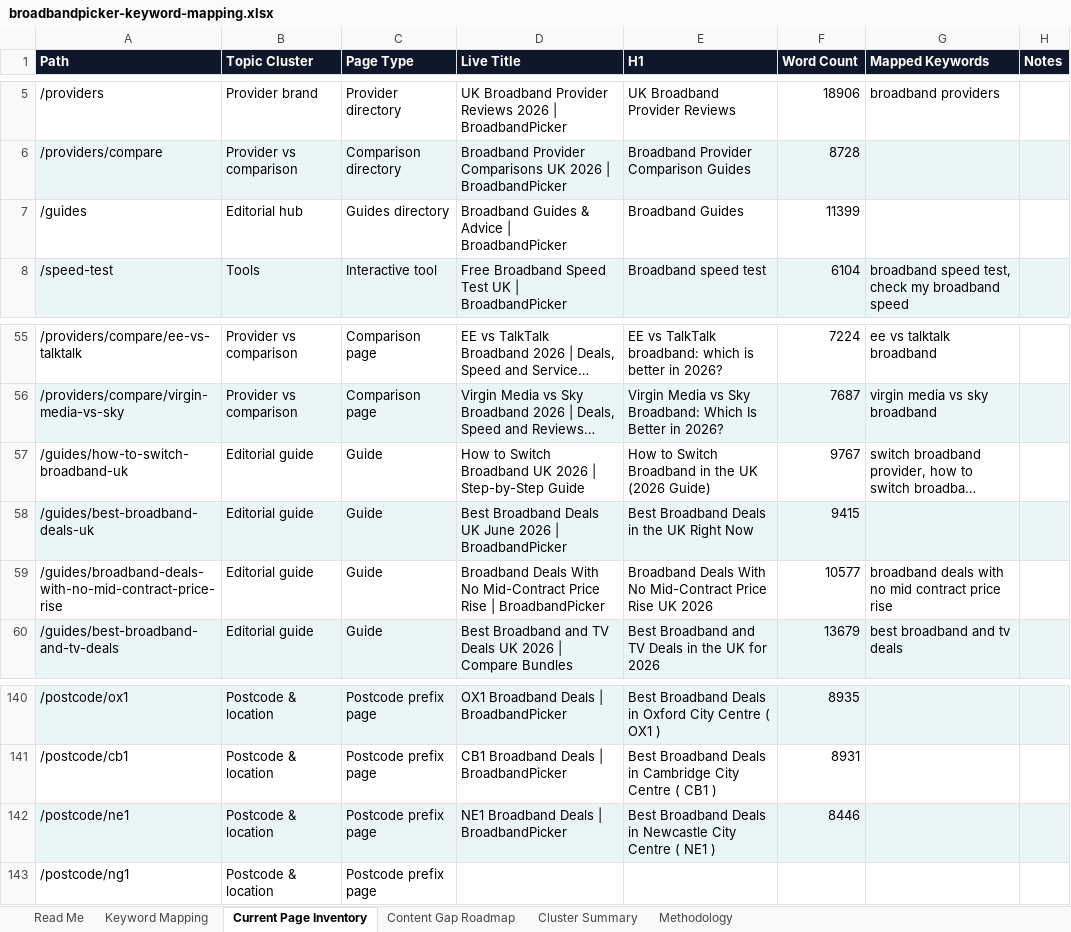
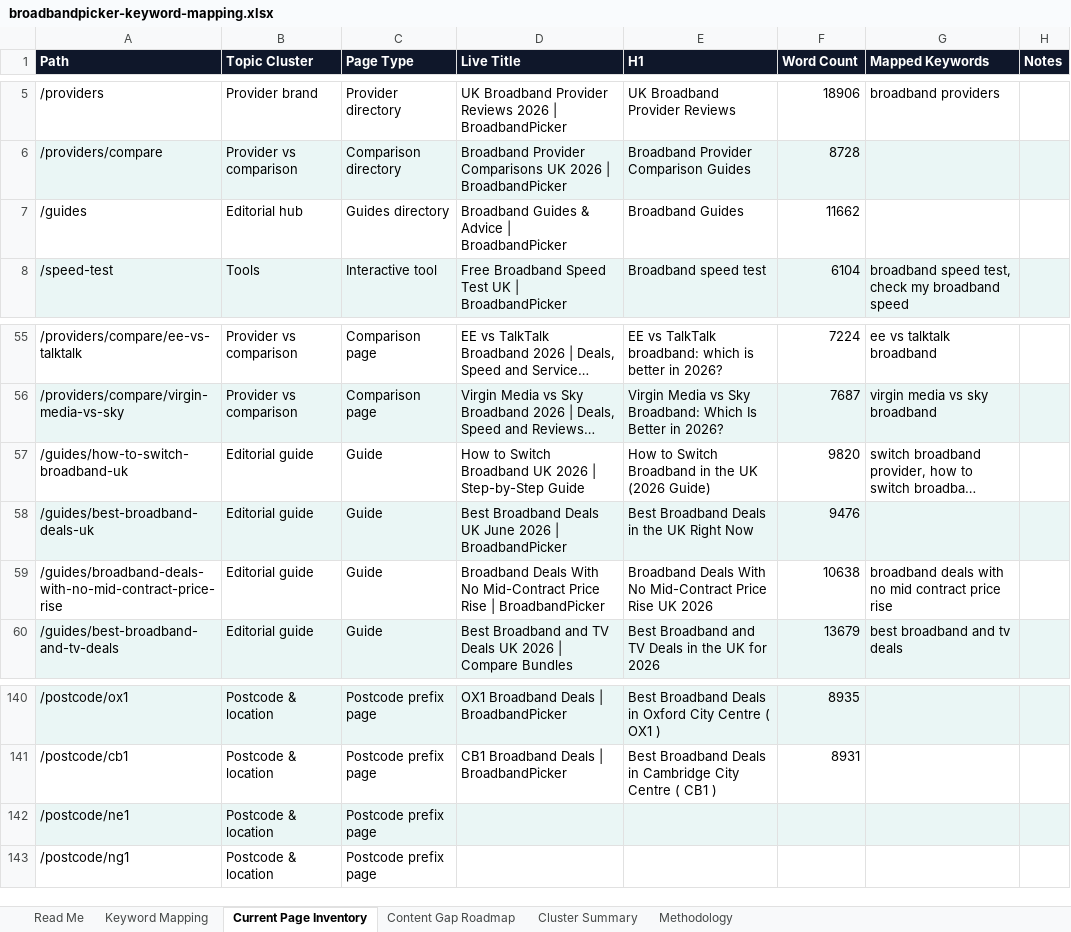
Before and after one commit to sahilsayed-ielts/broadbandpicker, an Excel workbook: docs/broadbandpicker-keyword-mapping.xlsx, sheet Current Page Inventory, drawn as a sheet; only a part is shown, gaps mark what is left out; long unchanged cells end in …; values as stored, in another font and other column widths than the file's, no borders; table styles not drawn; the diff names each change by its address in the sheet, - before the commit and + after, or states it on an @@ line.

```diff
--- a/docs/broadbandpicker-keyword-mapping.xlsx (sheet Current Page Inventory)
+++ b/docs/broadbandpicker-keyword-mapping.xlsx (sheet Current Page Inventory)
-F7 (Word Count): 11399
+F7 (Word Count): 11662
-F57 (Word Count): 9767
+F57 (Word Count): 9820
-F58 (Word Count): 9415
+F58 (Word Count): 9476
-F59 (Word Count): 10577
+F59 (Word Count): 10638
-D142 (Live Title): NE1 Broadband Deals | BroadbandPicker
+D142 (Live Title): (empty)
-E142 (H1): Best Broadband Deals in Newcastle City Centre ( NE1 )
+E142 (H1): (empty)
-F142 (Word Count): 8446
+F142 (Word Count): (empty)
```
Also changed, not shown: docs/master-build-tracker.xlsx, 18 other files.
